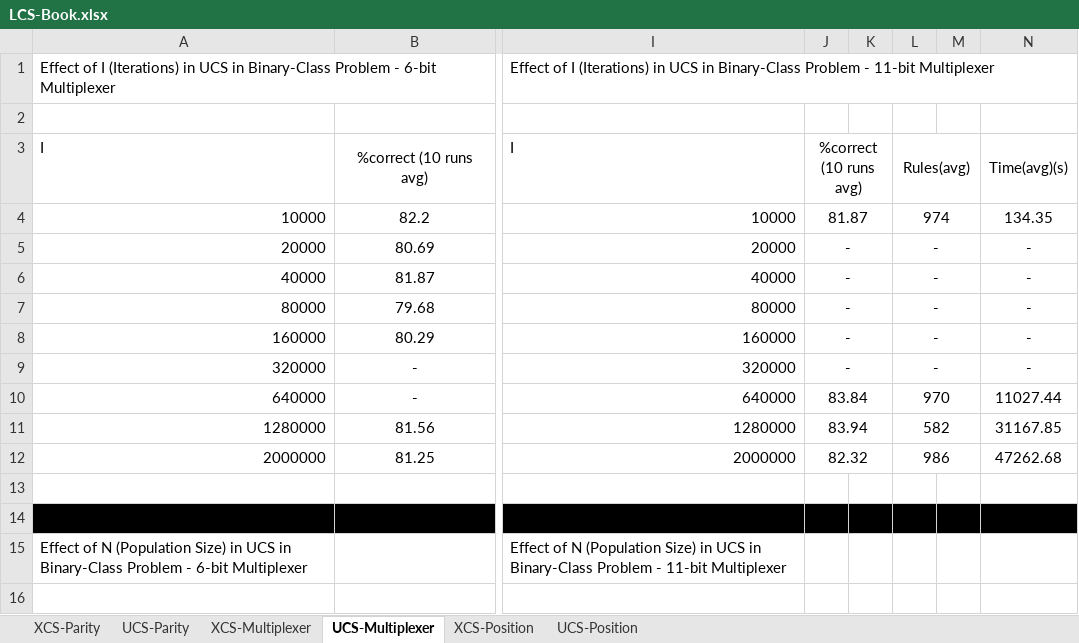
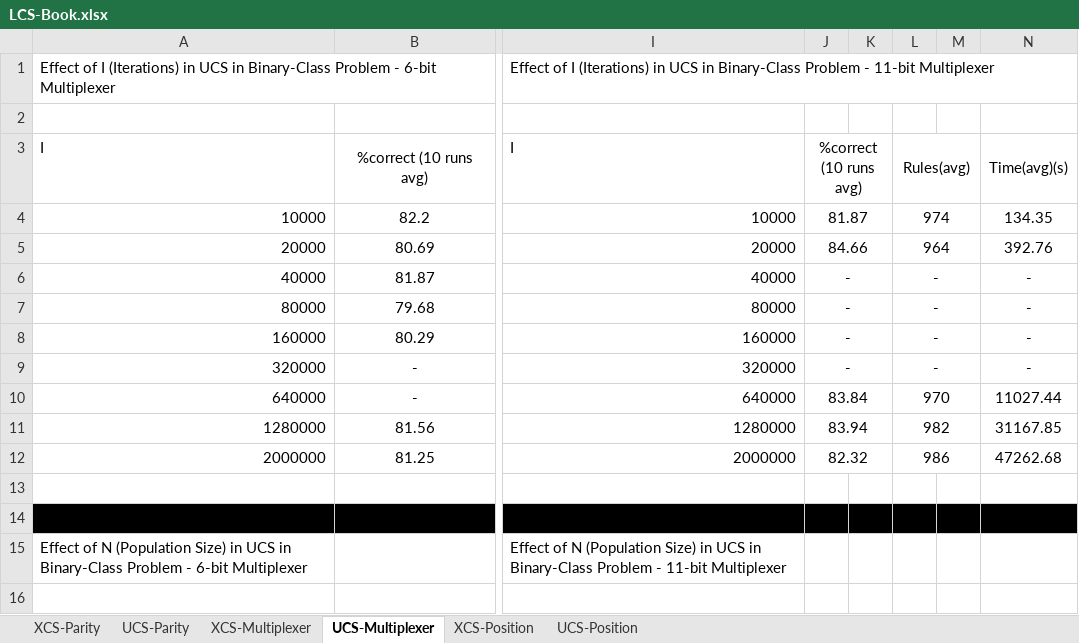
Before and after one commit to VasilyShcherbinin/LCS-Suite, an Excel workbook: LCS-Book.xlsx, sheet UCS-Multiplexer, drawn as a sheet; only a part is shown, gaps mark what is left out; values as stored, in another font and other column widths than the file's, no borders; the diff names each change by its address in the sheet, - before the commit and + after, or states it on an @@ line.

```diff
--- a/LCS-Book.xlsx (sheet UCS-Multiplexer)
+++ b/LCS-Book.xlsx (sheet UCS-Multiplexer)
-J5: -
+J5: 84.66
-L5: -
+L5: 964
-N5: -
+N5: 392.76
-L11: 582
+L11: 982
```
Also changed, not shown: sheet XCS-Parity, sheet XCS-Multiplexer, sheet UCS-Parity, charts or pictures, 1 other file.
